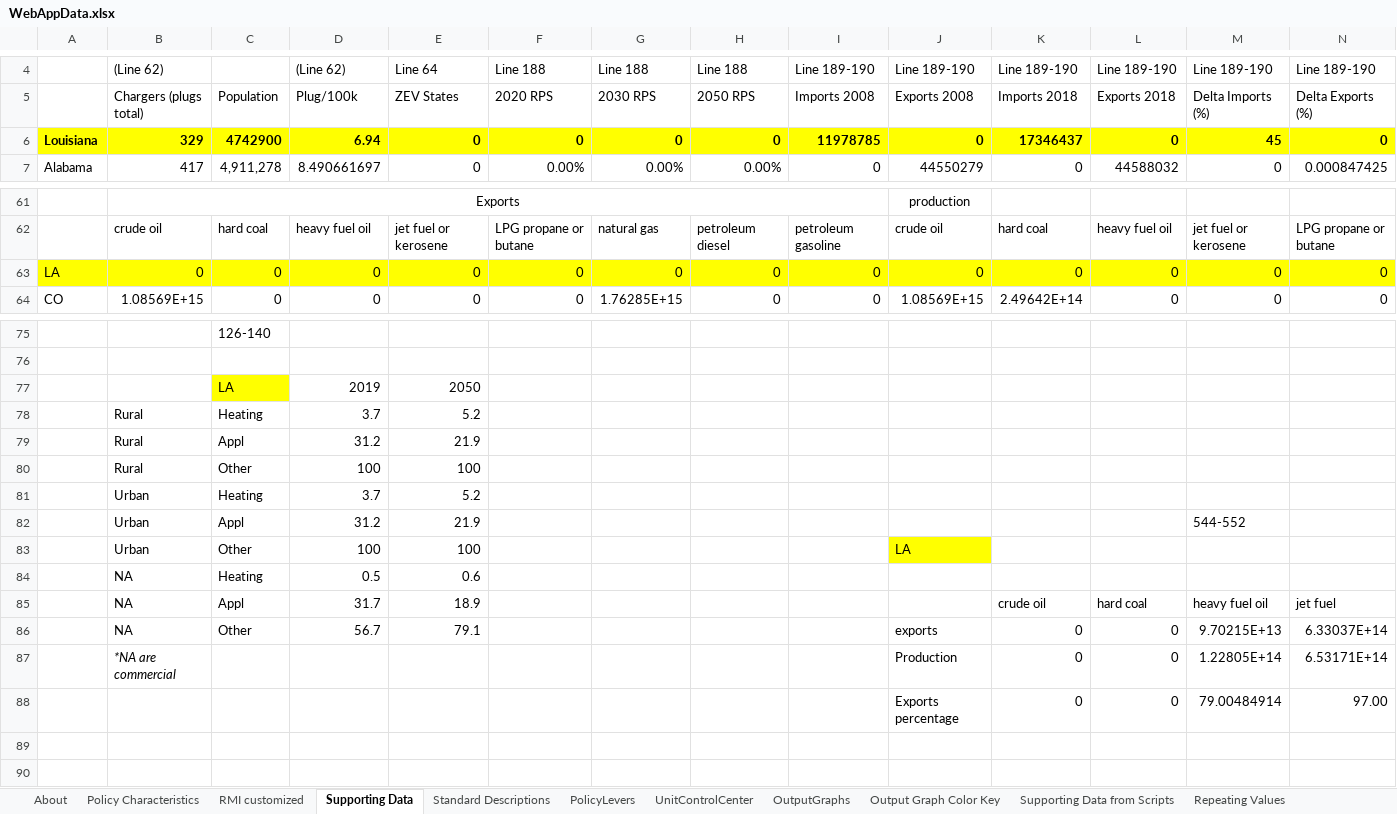
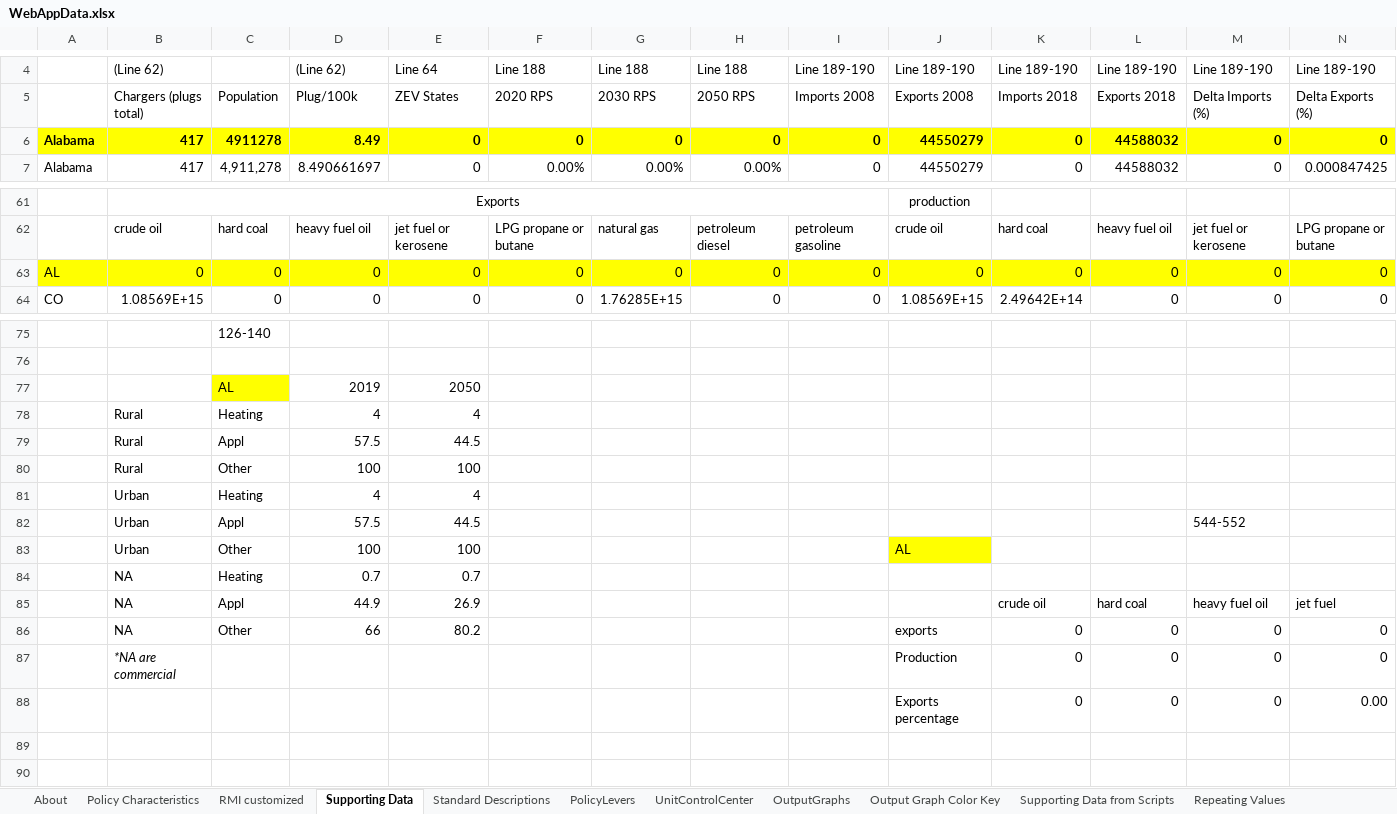
Before and after one commit to EnergyInnovation/eps-alabama, an Excel workbook: WebAppData.xlsx, sheet Supporting Data, drawn as a sheet; only a part is shown, gaps mark what is left out; values as stored, in another font and other column widths than the file's, no borders; removed rows and columns are numbered as before the commit, all else as after; rows hold the shown columns only; the diff names each change by its address in the sheet, - before the commit and + after, or states it on an @@ line.

Commit message:
updated webapp

```diff
--- a/WebAppData.xlsx (sheet Supporting Data)
+++ b/WebAppData.xlsx (sheet Supporting Data)
-row 6: Louisiana | 329 | 4742900 | 6.94 | 0 | 0 | 0 | 0 | 11978785 | 0 | 17346437 | 0 | 45 | 0
+row 6: Alabama | 417 | 4911278 | 8.49 | 0 | 0 | 0 | 0 | 0 | 44550279 | 0 | 44588032 | 0 | 0
-A63: LA
+A63: AL
-C77: LA
+C77: AL
-D78: 3.7
+D78: 4
-E78: 5.2
+E78: 4
-D79: 31.2
+D79: 57.5
-E79: 21.9
+E79: 44.5
-D81: 3.7
+D81: 4
-E81: 5.2
+E81: 4
-D82: 31.2
+D82: 57.5
-E82: 21.9
+E82: 44.5
-J83: LA
+J83: AL
-D84: 0.5
+D84: 0.7
-E84: 0.6
+E84: 0.7
-D85: 31.7
+D85: 44.9
-E85: 18.9
+E85: 26.9
-row 86:  | NA | Other | 56.7 | 79.1 |  |  |  |  | exports | 0 | 0 | 9.70215E+13 | 6.33037E+14
-row 87:  | *NA are commercial |  |  |  |  |  |  |  | Production | 0 | 0 | 1.22805E+14 | 6.53171E+14
-row 88:  |  |  |  |  |  |  |  |  | Exports percentage | 0 | 0 | 79.00484914 | 97.00
+row 86:  | NA | Other | 66 | 80.2 |  |  |  |  | exports | 0 | 0 | 0 | 0
+row 87:  | *NA are commercial |  |  |  |  |  |  |  | Production | 0 | 0 | 0 | 0
+row 88:  |  |  |  |  |  |  |  |  | Exports percentage | 0 | 0 | 0 | 0.00
```
Also changed, not shown: sheet PolicyLevers, sheet RMI customized, sheet Policy Characteristics, sheet OutputGraphs, sheet Repeating Values, sheet About.
